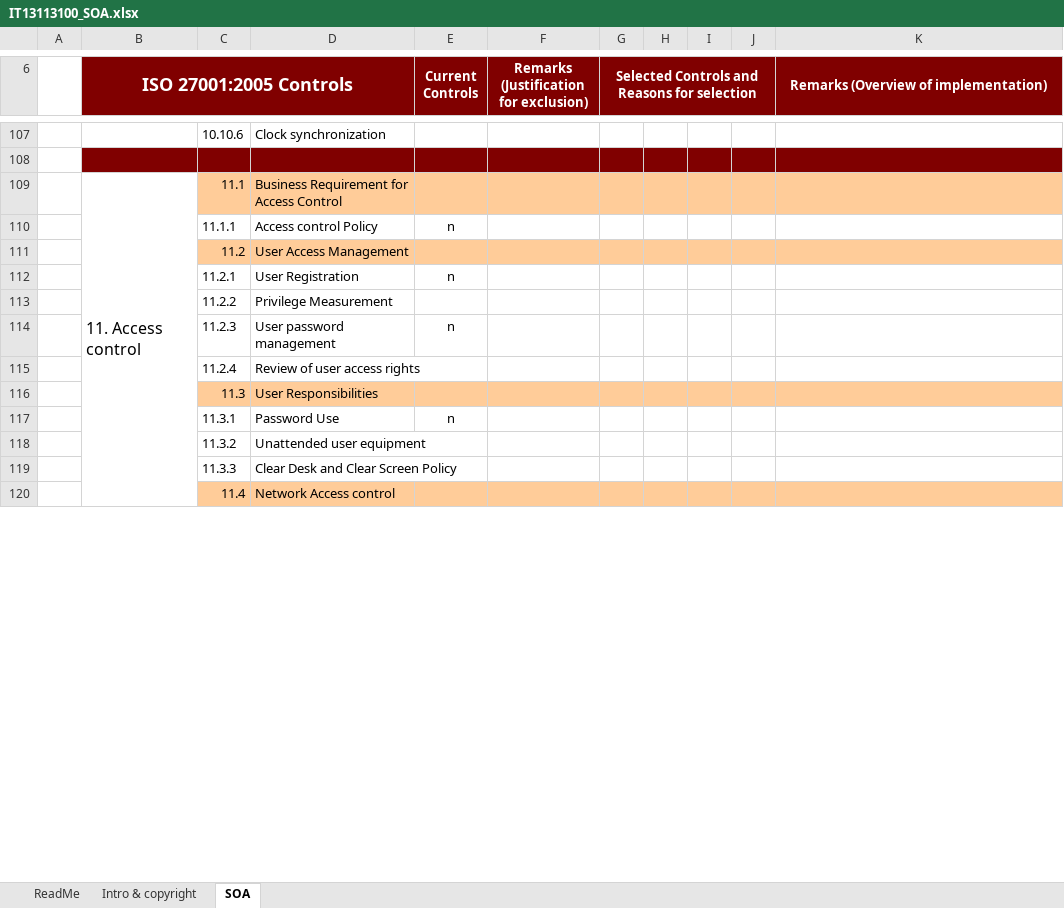
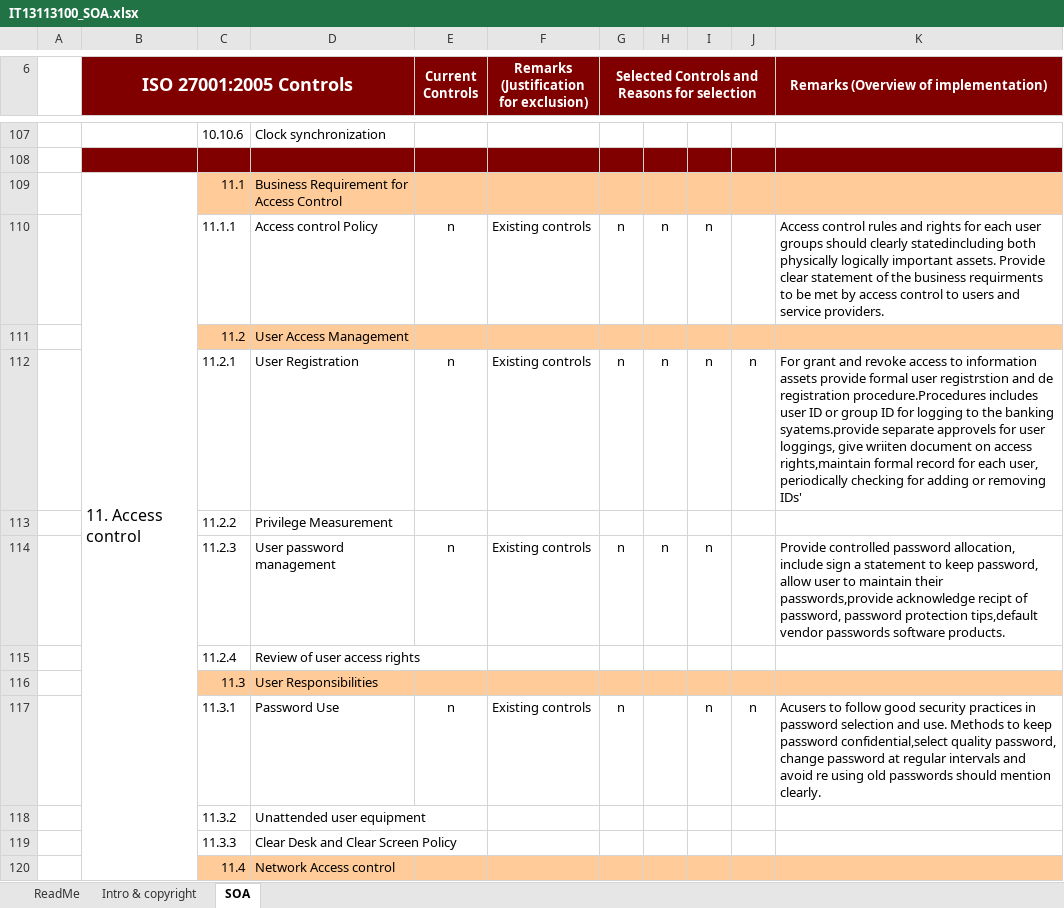
Before and after one commit to narGamage/ESBPII_Lab, an Excel workbook: IT13113100_SOA.xlsx, sheet SOA, drawn as a sheet; only a part is shown, gaps mark what is left out; values as stored, in another font and other column widths than the file's, no borders; the diff covers the shown part only; the diff names each change by its address in the sheet, - before the commit and + after, or states it on an @@ line.

Commit message:
SOA

```diff
--- a/IT13113100_SOA.xlsx (sheet SOA)
+++ b/IT13113100_SOA.xlsx (sheet SOA)
-F110: (empty)
+F110: Existing controls
-G110: (empty)
+G110: n
-H110: (empty)
+H110: n
-I110: (empty)
+I110: n
-K110: (empty)
+K110: Access control rules and rights for each user groups should clearly statedincluding both physically logically important assets. Provide clear statement of the business requirments to be met by access control to users and service providers.
-F112: (empty)
+F112: Existing controls
-G112: (empty)
+G112: n
-H112: (empty)
+H112: n
-I112: (empty)
+I112: n
-J112: (empty)
+J112: n
-K112: (empty)
+K112: For grant and revoke access to information assets provide formal user registrstion and de registration procedure.Procedures includes user ID or group ID for logging to the banking syatems.provide separate approvels for user loggings, give wriiten document on access rights,maintain formal record for each user, periodically checking for adding or removing IDs'
-F114: (empty)
+F114: Existing controls
-G114: (empty)
+G114: n
-H114: (empty)
+H114: n
-I114: (empty)
+I114: n
-K114: (empty)
+K114: Provide controlled password allocation, include sign a statement to keep password, allow user to maintain their passwords,provide acknowledge recipt of password, password protection tips,default vendor passwords software products.
-F117: (empty)
+F117: Existing controls
-G117: (empty)
+G117: n
-I117: (empty)
+I117: n
-J117: (empty)
+J117: n
-K117: (empty)
+K117: Acusers to follow good security practices in password selection and use. Methods to keep password confidential,select quality password, change password at regular intervals and avoid re using old passwords should mention clearly.
```
Also changed, not shown: 1 removed row, 2 hidden or unhidden rows and 151 edited cells elsewhere in this sheet, hidden cells.
